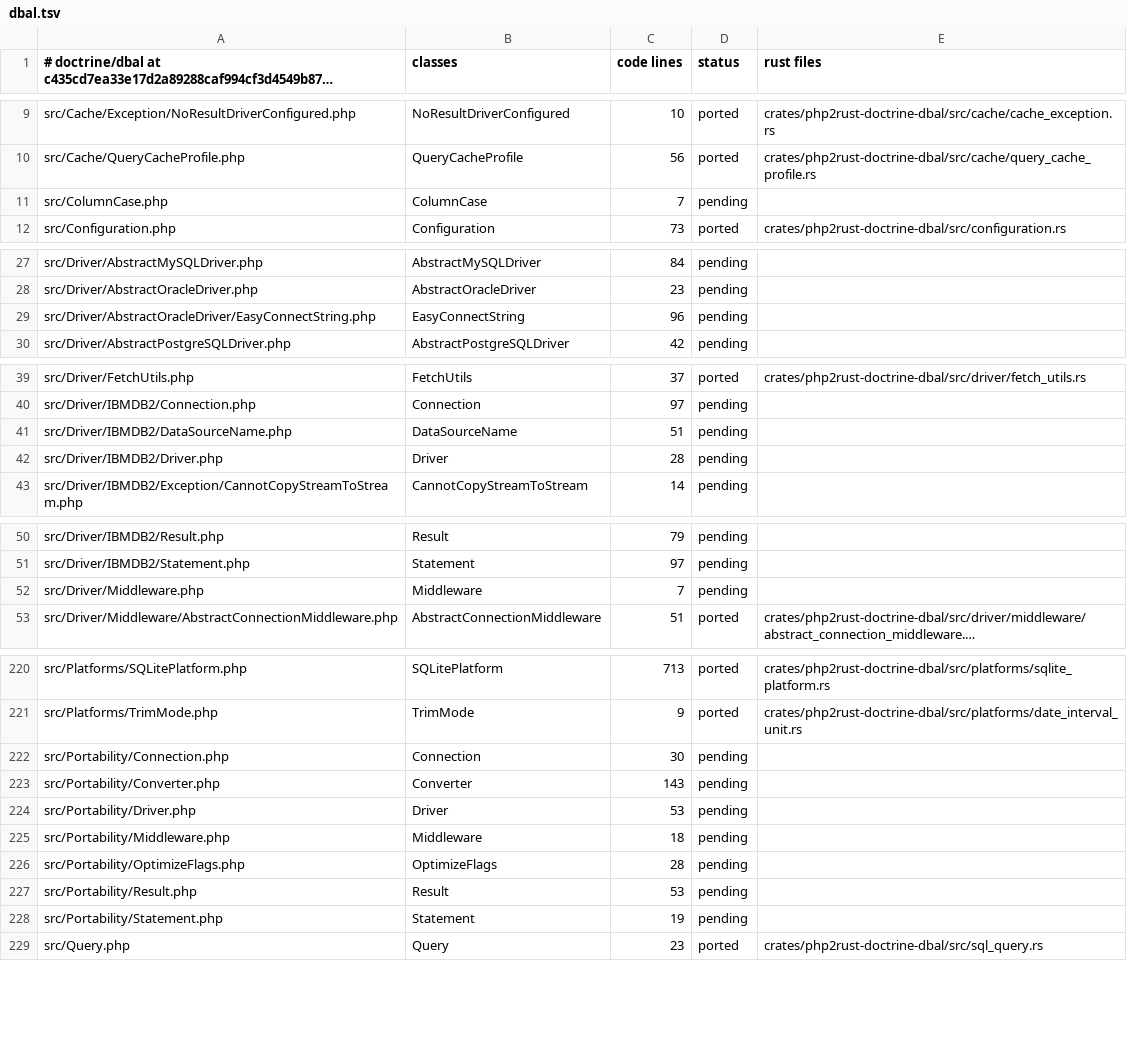
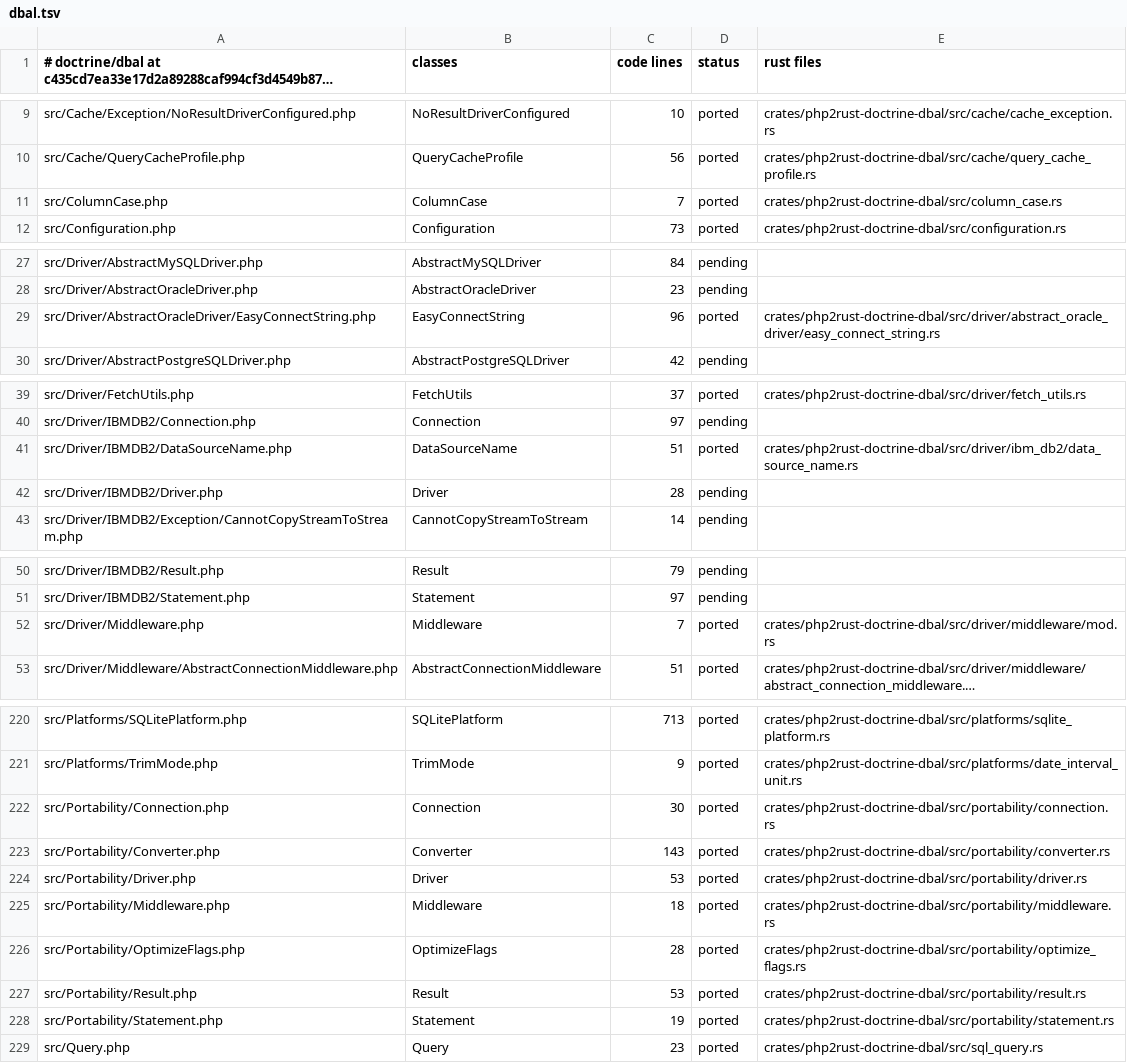
Before and after one commit to D-Nations/php2rust-doctrine-dbal, a TSV file: parity/classes/doctrine/dbal.tsv, drawn as a sheet; only a part is shown, gaps mark what is left out; long unchanged cells end in …; the diff covers the shown part only; the diff names each change by its address in the sheet, - before the commit and + after, or states it on an @@ line.

```diff
--- a/parity/classes/doctrine/dbal.tsv
+++ b/parity/classes/doctrine/dbal.tsv
-D11 (status): pending
+D11 (status): ported
-E11 (rust files): (empty)
+E11 (rust files): crates/php2rust-doctrine-dbal/src/column_case.rs
-D29 (status): pending
+D29 (status): ported
-E29 (rust files): (empty)
+E29 (rust files): crates/php2rust-doctrine-dbal/src/driver/abstract_oracle_driver/easy_connect_string.rs
-D41 (status): pending
+D41 (status): ported
-E41 (rust files): (empty)
+E41 (rust files): crates/php2rust-doctrine-dbal/src/driver/ibm_db2/data_source_name.rs
-D52 (status): pending
+D52 (status): ported
-E52 (rust files): (empty)
+E52 (rust files): crates/php2rust-doctrine-dbal/src/driver/middleware/mod.rs
-D222:D228 (status): pending
+D222:D228 (status): ported
-E222 (rust files): (empty)
+E222 (rust files): crates/php2rust-doctrine-dbal/src/portability/connection.rs
-E223 (rust files): (empty)
+E223 (rust files): crates/php2rust-doctrine-dbal/src/portability/converter.rs
-E224 (rust files): (empty)
+E224 (rust files): crates/php2rust-doctrine-dbal/src/portability/driver.rs
-E225 (rust files): (empty)
+E225 (rust files): crates/php2rust-doctrine-dbal/src/portability/middleware.rs
-E226 (rust files): (empty)
+E226 (rust files): crates/php2rust-doctrine-dbal/src/portability/optimize_flags.rs
-E227 (rust files): (empty)
+E227 (rust files): crates/php2rust-doctrine-dbal/src/portability/result.rs
-E228 (rust files): (empty)
+E228 (rust files): crates/php2rust-doctrine-dbal/src/portability/statement.rs
```
Also changed, not shown: 4 edited cells elsewhere in this file, parity/doctrine/dbal.tsv, parity/sources.tsv, 28 other files.
